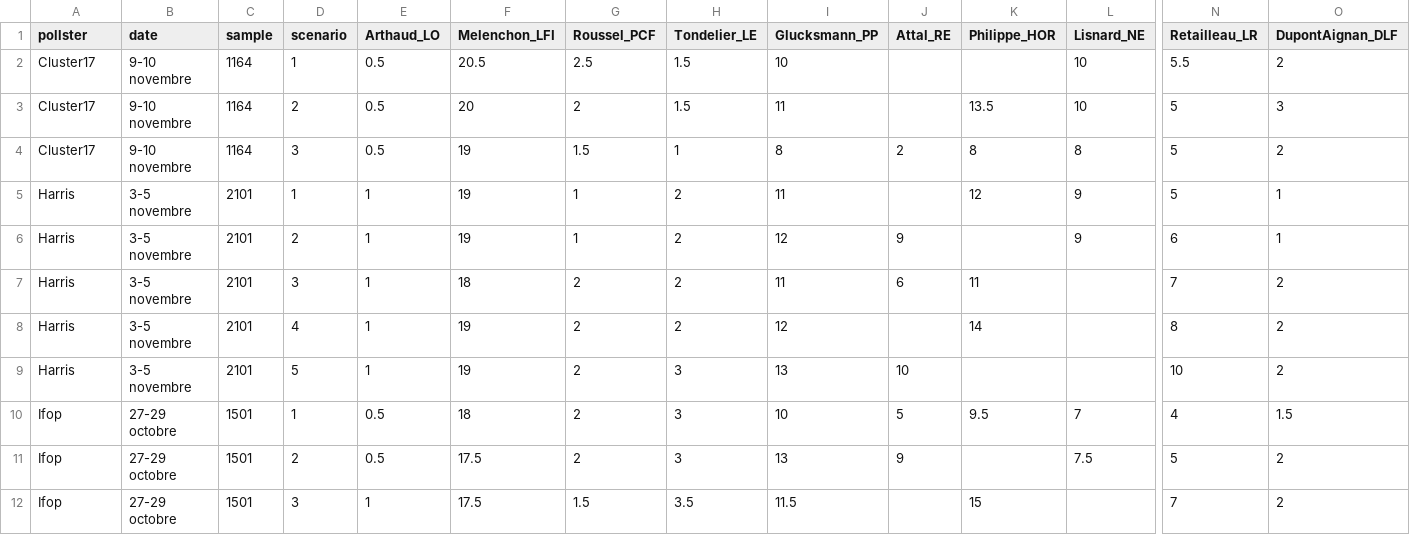
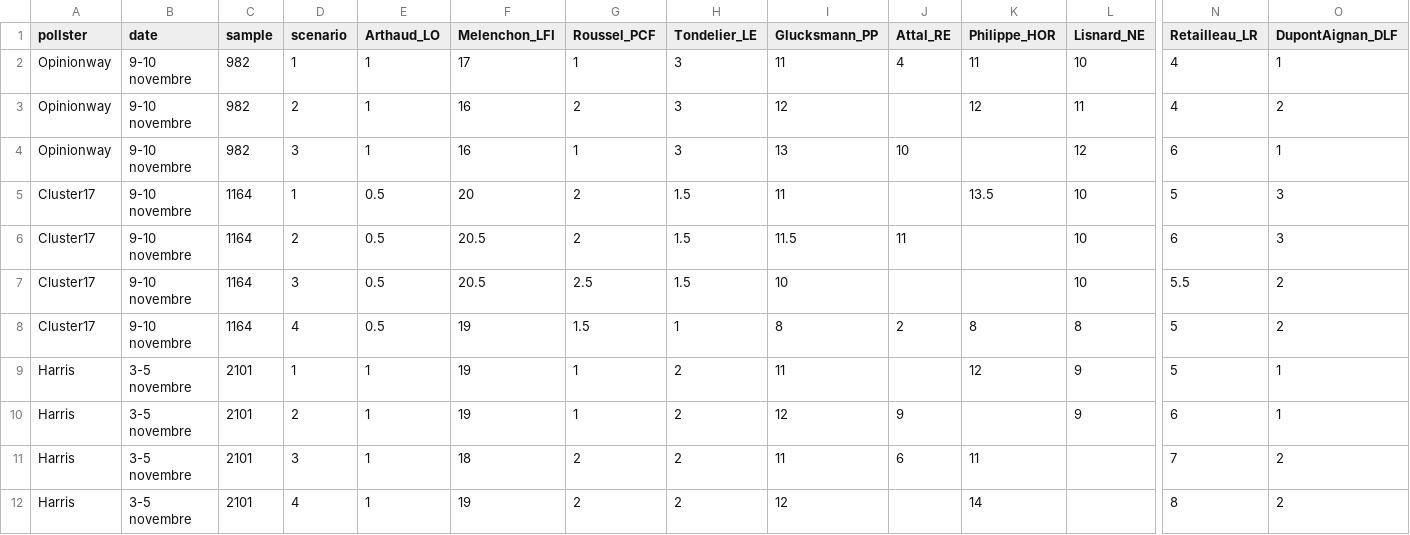
Before and after one commit to agoldhammer/frelec, a CSV file: polls_2027_presidential_first_round.csv, drawn as a sheet; only a part is shown, gaps mark what is left out; the shorter side is filled out with more unchanged rows; removed rows and columns are numbered as before the commit, all else as after; rows hold the shown columns only; the diff names each change by its address in the sheet, - before the commit and + after, or states it on an @@ line.

```diff
--- a/polls_2027_presidential_first_round.csv
+++ b/polls_2027_presidential_first_round.csv
+row 2: Opinionway | 9-10 novembre | 982 | 1 | 1 | 17 | 1 | 3 | 11 | 4 | 11 | 10 | 4 | 1
+row 3: Opinionway | 9-10 novembre | 982 | 2 | 1 | 16 | 2 | 3 | 12 |  | 12 | 11 | 4 | 2
+row 4: Opinionway | 9-10 novembre | 982 | 3 | 1 | 16 | 1 | 3 | 13 | 10 |  | 12 | 6 | 1
+row 5: Cluster17 | 9-10 novembre | 1164 | 1 | 0.5 | 20 | 2 | 1.5 | 11 |  | 13.5 | 10 | 5 | 3
+row 6: Cluster17 | 9-10 novembre | 1164 | 2 | 0.5 | 20.5 | 2 | 1.5 | 11.5 | 11 |  | 10 | 6 | 3
-D7 (scenario): 1
+D7 (scenario): 3
-row 3: Cluster17 | 9-10 novembre | 1164 | 2 | 0.5 | 20 | 2 | 1.5 | 11 |  | 13.5 | 10 | 5 | 3
-D8 (scenario): 3
+D8 (scenario): 4
```
Also changed, not shown: 4 other files.
